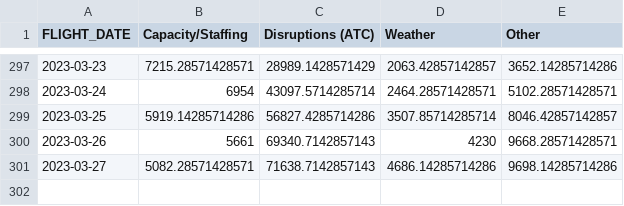
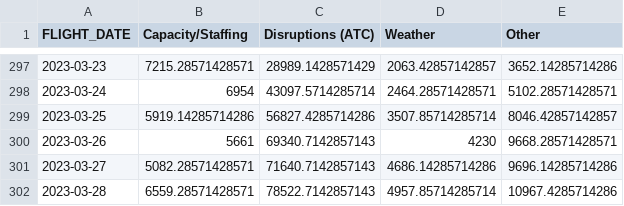
Before and after one commit to euctrl-pru/mobile-app, a CSV file: data/nw_delay_evo_app.csv, drawn as a sheet; only a part is shown, gaps mark what is left out.

```diff
--- a/data/nw_delay_evo_app.csv
+++ b/data/nw_delay_evo_app.csv
@@ -300,2 +300,3 @@
 2023-03-26,5661,69340.7142857143,4230,9668.28571428571
-2023-03-27,5082.28571428571,71638.7142857143,4686.14285714286,9698.14285714286
+2023-03-27,5082.28571428571,71640.7142857143,4686.14285714286,9696.14285714286
+2023-03-28,6559.28571428571,78522.7142857143,4957.85714285714,10967.4285714286
```
Also changed, not shown: data/nw_punct_evo_app.csv, data/nw_traffic_evo_app.csv, 4 other files.
